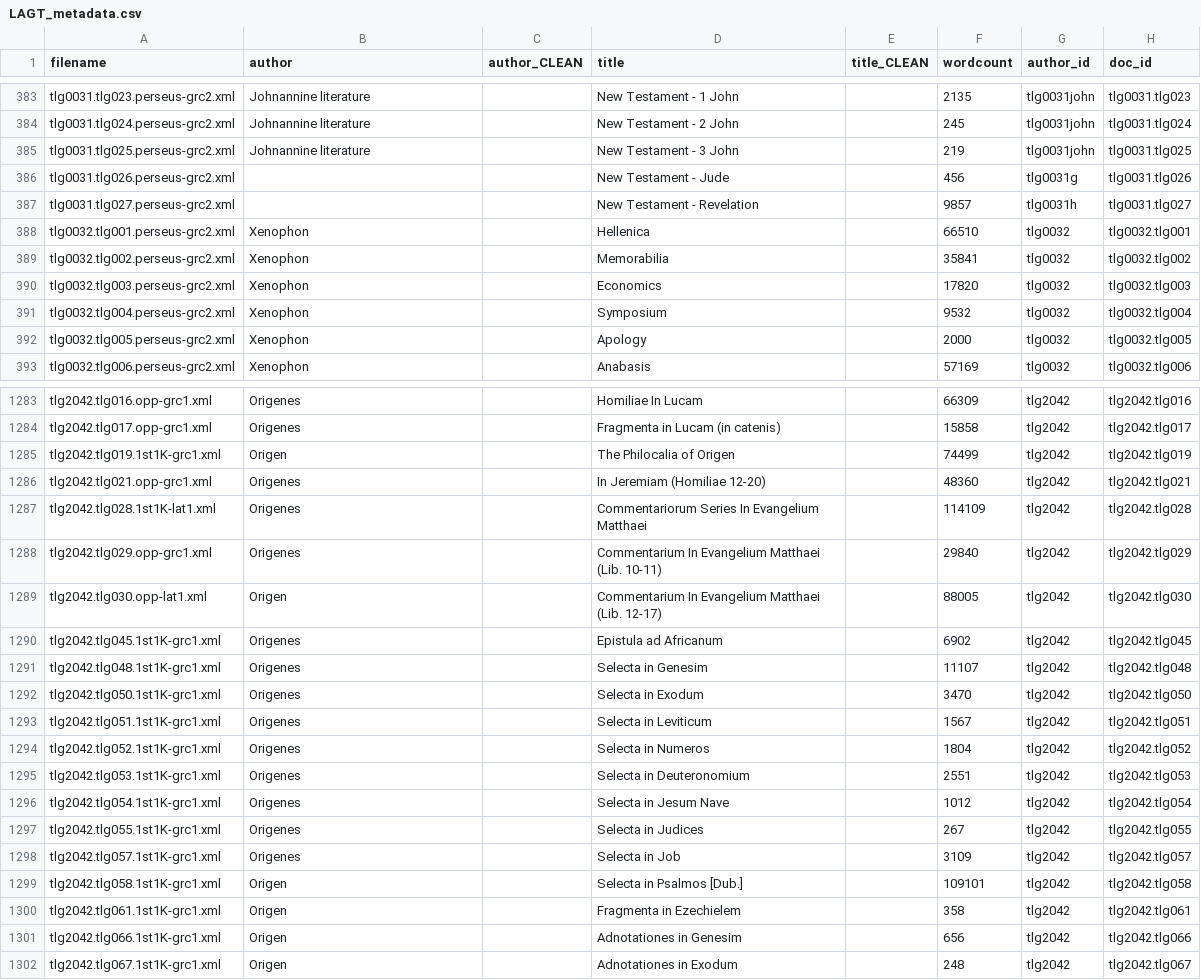
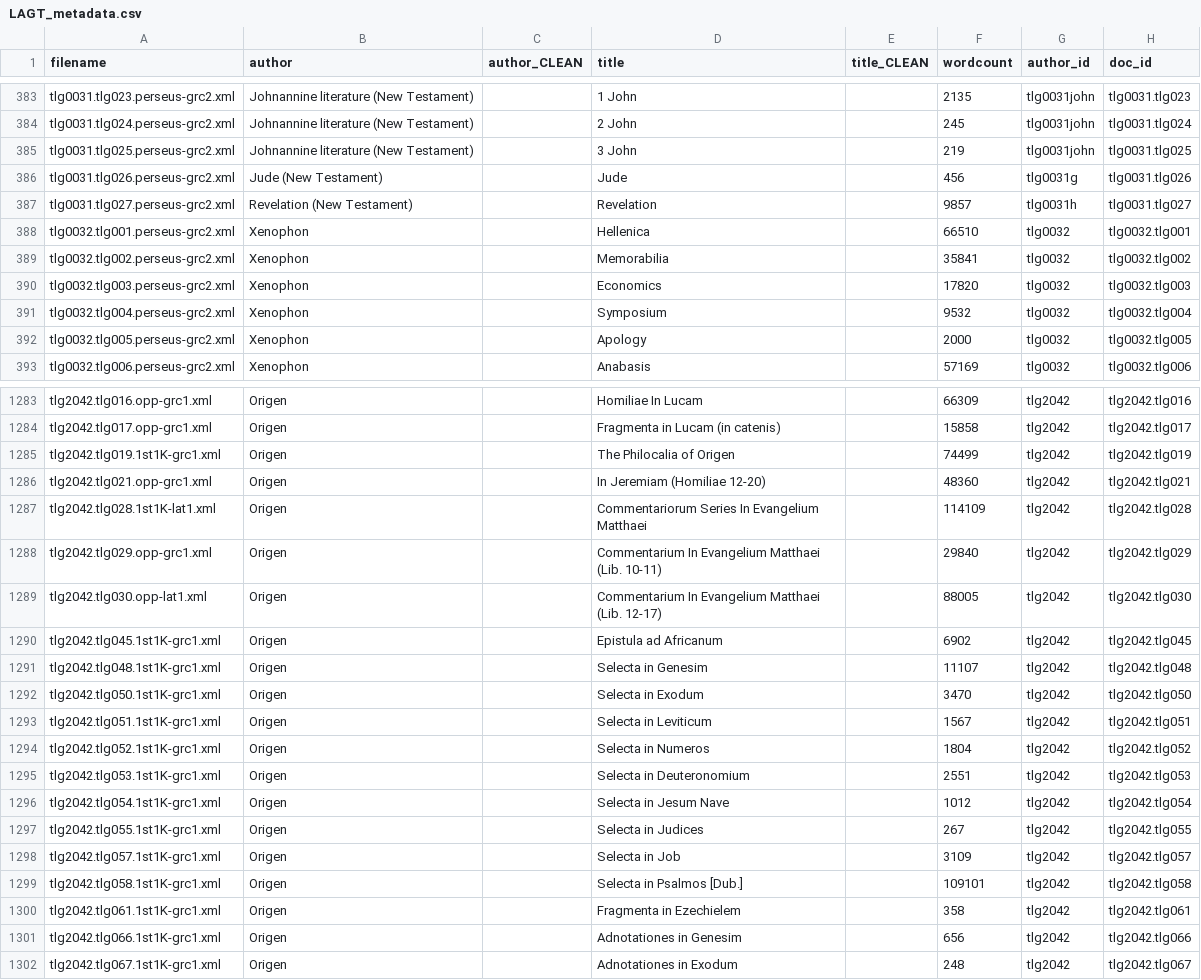
Before and after one commit to kasev/paul, a CSV file: data/LAGT_metadata.csv, drawn as a sheet; only a part is shown, gaps mark what is left out; the diff covers the shown part only; the diff names each change by its address in the sheet, - before the commit and + after, or states it on an @@ line.

```diff
--- a/data/LAGT_metadata.csv
+++ b/data/LAGT_metadata.csv
-B383:B385 (author): Johnannine literature
+B383:B385 (author): Johnannine literature (New Testament)
-D383 (title): New Testament - 1 John
+D383 (title): 1 John
-D384 (title): New Testament - 2 John
+D384 (title): 2 John
-D385 (title): New Testament - 3 John
+D385 (title): 3 John
-B386 (author): (empty)
+B386 (author): Jude (New Testament)
-D386 (title): New Testament - Jude
+D386 (title): Jude
-B387 (author): (empty)
+B387 (author): Revelation (New Testament)
-D387 (title): New Testament - Revelation
+D387 (title): Revelation
-B1283:B1284 (author): Origenes
+B1283:B1284 (author): Origen
-B1286:B1288 (author): Origenes
+B1286:B1288 (author): Origen
-B1290:B1298 (author): Origenes
+B1290:B1298 (author): Origen
```
Also changed, not shown: 98 edited cells elsewhere in this file, 3 other files.
